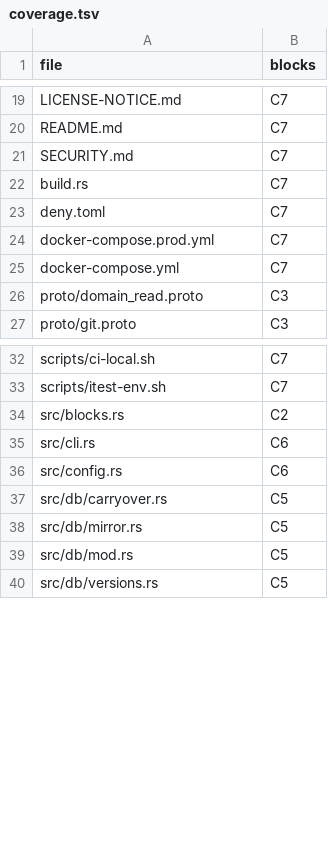
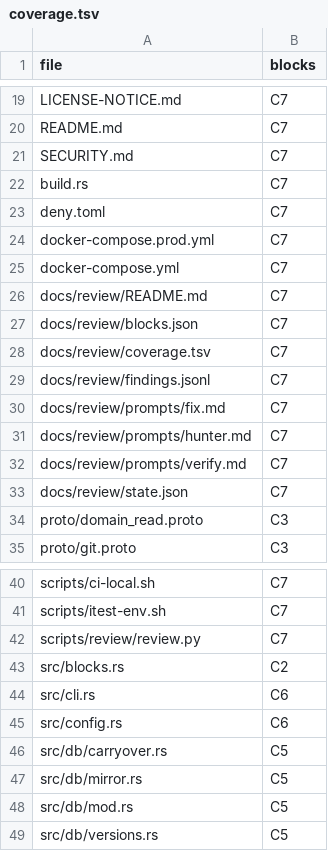
Before and after one commit to mikey-semy/setfork-core, a TSV file: docs/review/coverage.tsv, drawn as a sheet; only a part is shown, gaps mark what is left out.

```diff
--- a/docs/review/coverage.tsv
+++ b/docs/review/coverage.tsv
@@ -25,2 +25,10 @@ docker-compose.prod.yml	C7
 docker-compose.yml	C7
+docs/review/README.md	C7
+docs/review/blocks.json	C7
+docs/review/coverage.tsv	C7
+docs/review/findings.jsonl	C7
+docs/review/prompts/fix.md	C7
+docs/review/prompts/hunter.md	C7
+docs/review/prompts/verify.md	C7
+docs/review/state.json	C7
 proto/domain_read.proto	C3
@@ -33,2 +41,3 @@ scripts/ci-local.sh	C7
 scripts/itest-env.sh	C7
+scripts/review/review.py	C7
 src/blocks.rs	C2
```
Also changed, not shown: 1 other file.
